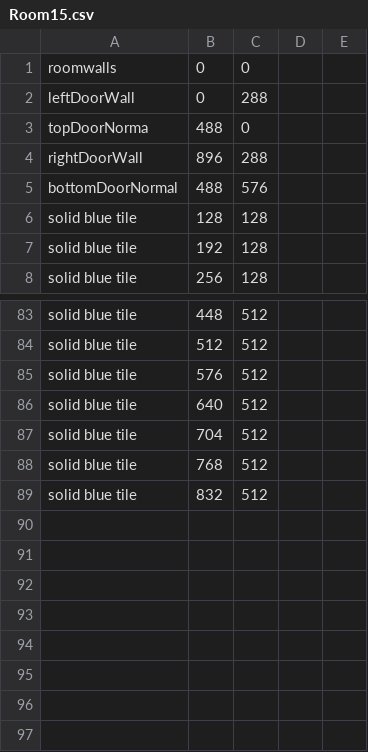
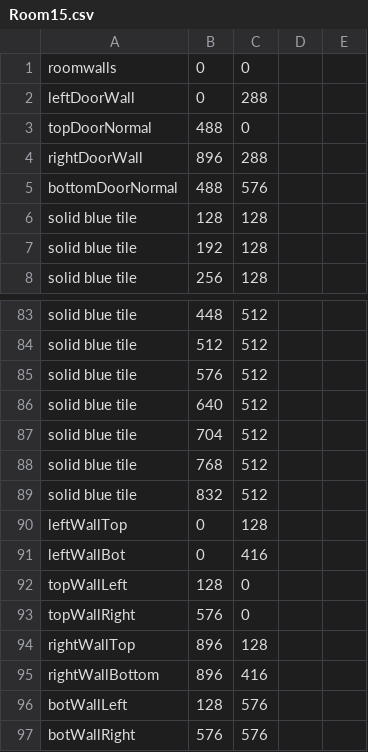
Before and after one commit to CSE-3902-Team/ZeldaSprint5, a CSV file: RoomCSVFiles/Room15.csv, drawn as a sheet; only a part is shown, gaps mark what is left out.

```diff
--- a/RoomCSVFiles/Room15.csv
+++ b/RoomCSVFiles/Room15.csv
@@ -2,3 +2,3 @@ roomwalls,0,0,,
 leftDoorWall,0,288,,
-topDoorNorma,488,0,,
+topDoorNormal,488,0,,
 rightDoorWall,896,288,,
@@ -89 +89,9 @@ solid blue tile,768,512,,
 solid blue tile,832,512,,
+leftWallTop,0,128,,
+leftWallBot,0,416,,
+topWallLeft,128,0,,
+topWallRight,576,0,,
+rightWallTop,896,128,,
+rightWallBottom,896,416,,
+botWallLeft,128,576,,
+botWallRight,576,576,,
```
Also changed, not shown: RoomCSVFiles/Room1.csv, RoomCSVFiles/Room10.csv, 20 other files.
